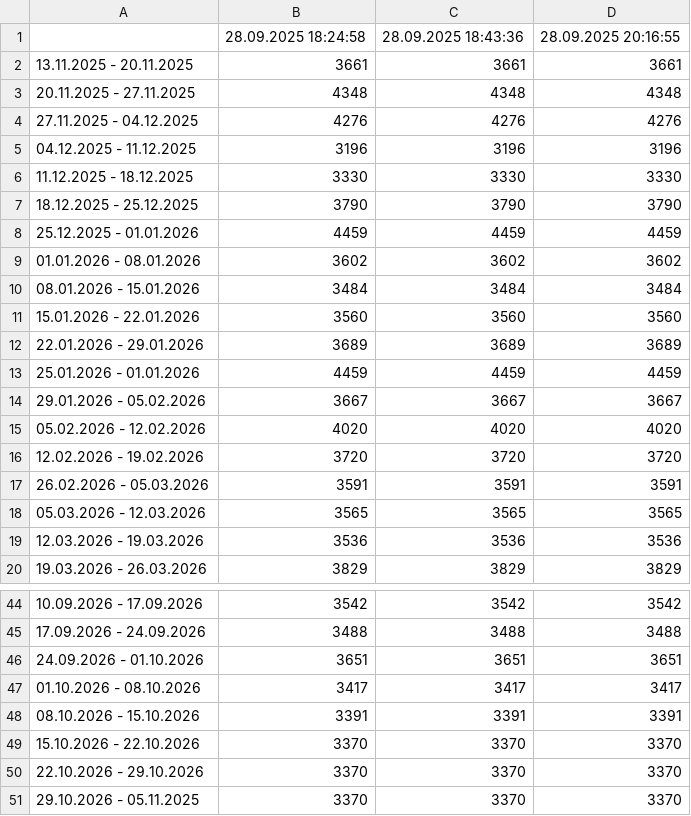
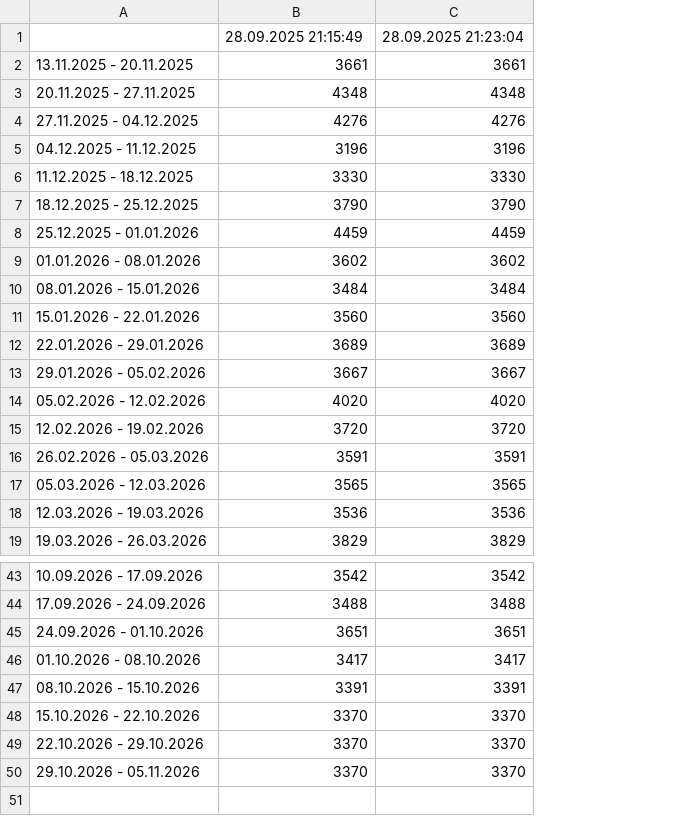
Before and after one commit to filipbiernat/RScraper, a CSV file: data/Tunezja__Wielobarwna_Mozaika__Katowice__1os.csv, drawn as a sheet; only a part is shown, gaps mark what is left out; removed rows and columns are numbered as before the commit, all else as after; the diff names each change by its address in the sheet, - before the commit and + after, or states it on an @@ line.

```diff
--- a/data/Tunezja__Wielobarwna_Mozaika__Katowice__1os.csv
+++ b/data/Tunezja__Wielobarwna_Mozaika__Katowice__1os.csv
-column D, rows 1-12: 28.09.2025 20:16:55 | 3661 | 4348 | 4276 | 3196 | 3330 | 3790 | 4459 | 3602 | 3484 | 3560 | 3689; rows 14-20: 3667 | 4020 | 3720 | 3591 | 3565 | 3536 | 3829; rows 44-51: 3542 | 3488 | 3651 | 3417 | 3391 | 3370 | 3370 | 3370
-B1: 28.09.2025 18:24:58
+B1: 28.09.2025 21:15:49
-C1: 28.09.2025 18:43:36
+C1: 28.09.2025 21:23:04
-row 13: 25.01.2026 - 01.01.2026 | 4459 | 4459 | 4459
-A50: 29.10.2026 - 05.11.2025
+A50: 29.10.2026 - 05.11.2026
```
Also changed, not shown: data/Chiny__Chiny_Cesarskie__Warszawa__1os.csv, data/Chiny__Chiny_Cesarskie__Warszawa__2os.csv, 24 other files.
